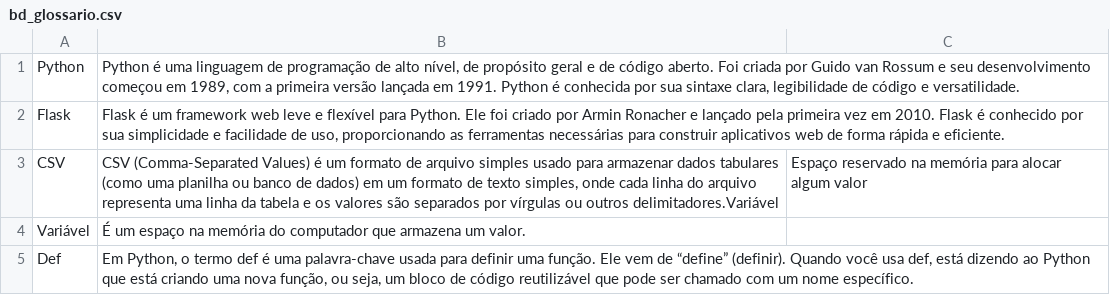
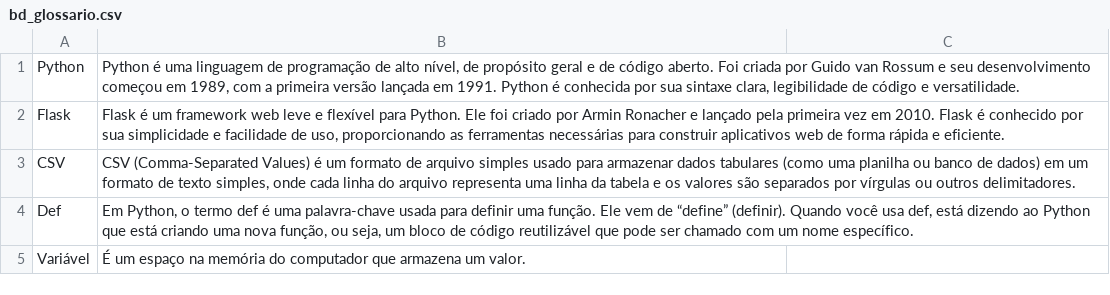
Before and after one commit to prof-mrafaelbatista/251-sint-grupo10, a CSV file: bd_glossario.csv, drawn as a sheet.

```diff
--- a/bd_glossario.csv
+++ b/bd_glossario.csv
@@ -2,5 +2,4 @@ Python;Python é uma linguagem de programação de alto nível, de propósito ge
 Flask;Flask é um framework web leve e flexível para Python. Ele foi criado por Armin Ronacher e lançado pela primeira vez em 2010. Flask é conhecido por sua simplicidade e facilidade de uso, proporcionando as ferramentas necessárias para construir aplicativos web de forma rápida e eficiente.
-CSV;CSV (Comma-Separated Values) é um formato de arquivo simples usado para armazenar dados tabulares (como uma planilha ou banco de dados) em um formato de texto simples, onde cada linha do arquivo representa uma linha da tabela e os valores são separados por vírgulas ou outros delimitadores.Variável;Espaço reservado na memória para alocar algum valor
+CSV;CSV (Comma-Separated Values) é um formato de arquivo simples usado para armazenar dados tabulares (como uma planilha ou banco de dados) em um formato de texto simples, onde cada linha do arquivo representa uma linha da tabela e os valores são separados por vírgulas ou outros delimitadores.
+Def;Em Python, o termo def é uma palavra-chave usada para definir uma função. Ele vem de “define” (definir). Quando você usa def, está dizendo ao Python que está criando uma nova função, ou seja, um bloco de código reutilizável que pode ser chamado com um nome específico.
 Variável;É um espaço na memória do computador que armazena um valor.
-Def;"Em Python, o termo def é uma palavra-chave usada para definir uma função. Ele vem de “define” (definir). Quando você usa def, está dizendo ao Python que está criando uma nova função, ou seja, um bloco de código reutilizável que pode ser chamado com um nome específico.
-"
```
Also changed, not shown: 7 other files.
